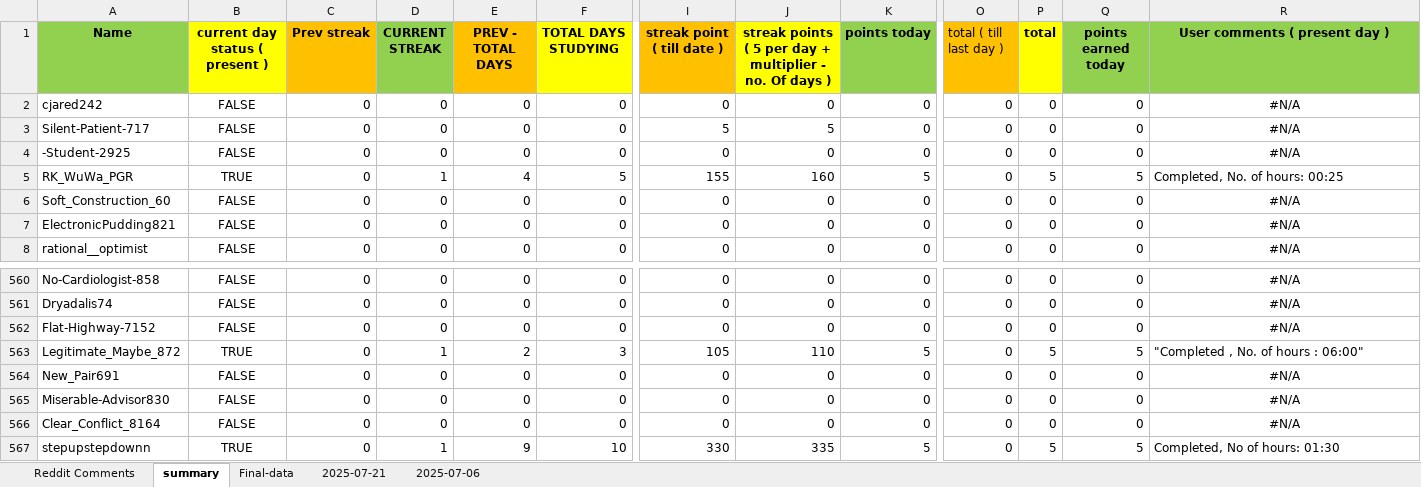
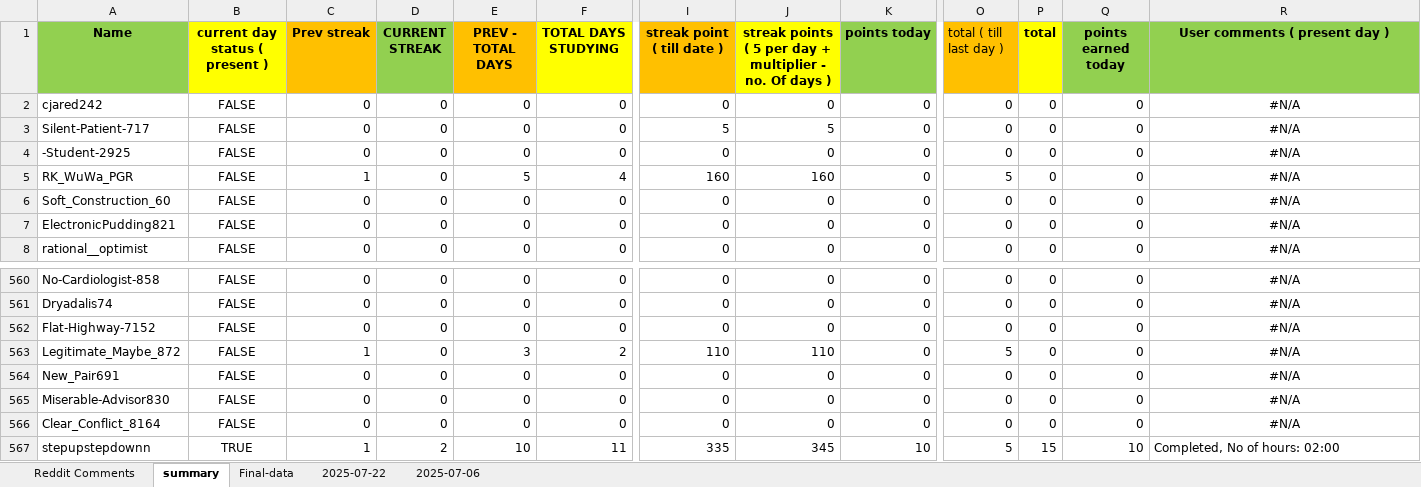
Before and after one commit to AbhigyanSharmaa/User-Leaderboard, an Excel workbook: reddit_comments.xlsx, sheet summary, drawn as a sheet; only a part is shown, gaps mark what is left out; values as stored, in another font and other column widths than the file's, no borders; the diff covers the shown part only; the diff names each change by its address in the sheet, - before the commit and + after, or states it on an @@ line.

```diff
--- a/reddit_comments.xlsx (sheet summary)
+++ b/reddit_comments.xlsx (sheet summary)
-sheet tab: 2025-07-21
+sheet tab: 2025-07-22
-B5 (current day status ( present )): TRUE
+B5 (current day status ( present )): FALSE
-C5 (Prev streak): 0
+C5 (Prev streak): 1
-D5 (CURRENT STREAK): 1
+D5 (CURRENT STREAK): 0
-E5 (PREV - TOTAL DAYS): 4
+E5 (PREV - TOTAL DAYS): 5
-F5 (TOTAL DAYS STUDYING): 5
+F5 (TOTAL DAYS STUDYING): 4
-I5 (streak point ( till date )): 155
+I5 (streak point ( till date )): 160
-K5 (points today): 5
+K5 (points today): 0
-O5 (total ( till last day )): 0
+O5 (total ( till last day )): 5
-P5 (total): 5
+P5 (total): 0
-Q5 (points earned today): 5
+Q5 (points earned today): 0
-R5 (User comments ( present day )): Completed, No. of hours: 00:25
+R5 (User comments ( present day )): #N/A
-R5 alignment: left
+R5 alignment: center
-B563 (current day status ( present )): TRUE
+B563 (current day status ( present )): FALSE
-C563 (Prev streak): 0
+C563 (Prev streak): 1
-D563 (CURRENT STREAK): 1
+D563 (CURRENT STREAK): 0
-E563 (PREV - TOTAL DAYS): 2
+E563 (PREV - TOTAL DAYS): 3
-F563 (TOTAL DAYS STUDYING): 3
+F563 (TOTAL DAYS STUDYING): 2
-I563 (streak point ( till date )): 105
+I563 (streak point ( till date )): 110
-K563 (points today): 5
+K563 (points today): 0
-O563 (total ( till last day )): 0
+O563 (total ( till last day )): 5
-P563 (total): 5
+P563 (total): 0
-Q563 (points earned today): 5
+Q563 (points earned today): 0
-R563 (User comments ( present day )): "Completed , No. of hours : 06:00"
+R563 (User comments ( present day )): #N/A
-R563 alignment: left
+R563 alignment: center
-C567 (Prev streak): 0
+C567 (Prev streak): 1
-D567 (CURRENT STREAK): 1
+D567 (CURRENT STREAK): 2
-E567 (PREV - TOTAL DAYS): 9
+E567 (PREV - TOTAL DAYS): 10
-F567 (TOTAL DAYS STUDYING): 10
+F567 (TOTAL DAYS STUDYING): 11
-I567 (streak point ( till date )): 330
+I567 (streak point ( till date )): 335
-J567: 335
+J567: 345
-K567 (points today): 5
+K567 (points today): 10
-O567 (total ( till last day )): 0
+O567 (total ( till last day )): 5
-P567 (total): 5
+P567 (total): 15
-Q567 (points earned today): 5
+Q567 (points earned today): 10
-R567 (User comments ( present day )): Completed, No of hours: 01:30
+R567 (User comments ( present day )): Completed, No of hours: 02:00
```
Also changed, not shown: 450 edited cells and cell formats elsewhere in this sheet, sheet 2025-07-22, sheet Final-data, formulas that keep their value, 3 other files.
